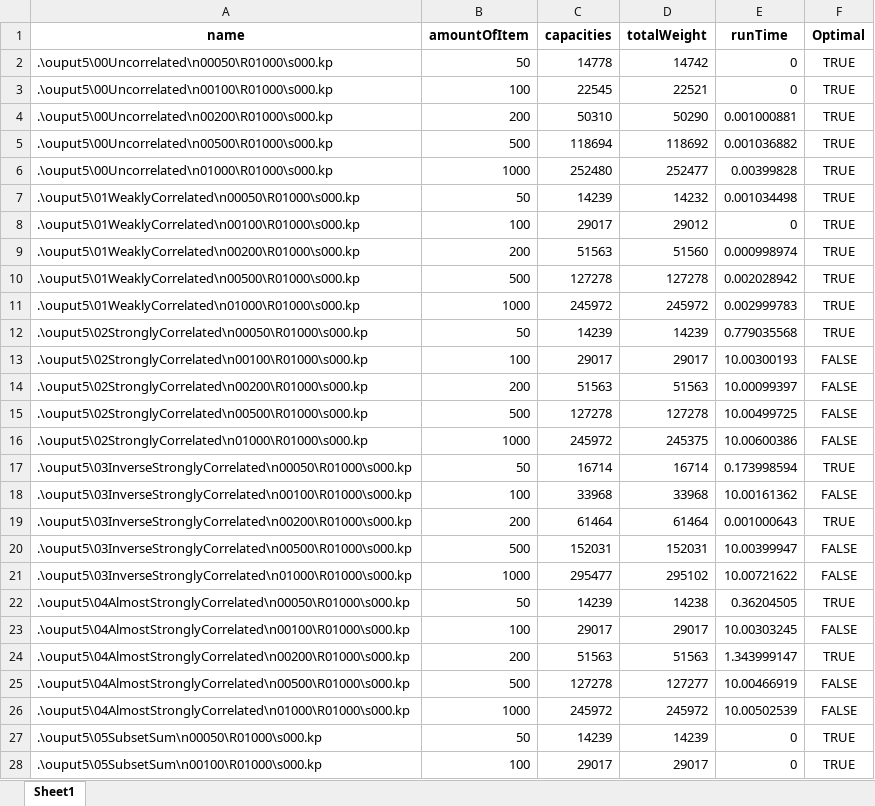
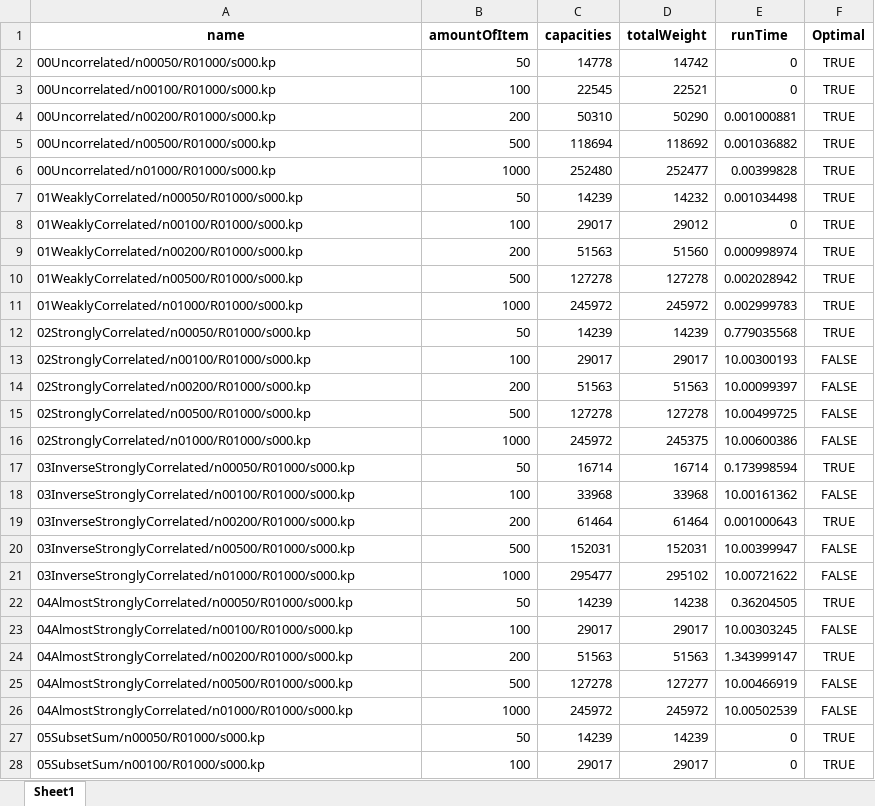
Before and after one commit to khoale38/knapsackHomeWork, an Excel workbook: test1.xlsx, sheet Sheet1, drawn as a sheet; only a part is shown; values as stored, in another font and other column widths than the file's, no borders; the diff covers the shown part only; the diff names each change by its address in the sheet, - before the commit and + after, or states it on an @@ line.

```diff
--- a/test1.xlsx (sheet Sheet1)
+++ b/test1.xlsx (sheet Sheet1)
-A2 (name): .\ouput5\00Uncorrelated\n00050\R01000\s000.kp
+A2 (name): 00Uncorrelated/n00050/R01000/s000.kp
-A3 (name): .\ouput5\00Uncorrelated\n00100\R01000\s000.kp
+A3 (name): 00Uncorrelated/n00100/R01000/s000.kp
-A4 (name): .\ouput5\00Uncorrelated\n00200\R01000\s000.kp
+A4 (name): 00Uncorrelated/n00200/R01000/s000.kp
-A5 (name): .\ouput5\00Uncorrelated\n00500\R01000\s000.kp
+A5 (name): 00Uncorrelated/n00500/R01000/s000.kp
-A6 (name): .\ouput5\00Uncorrelated\n01000\R01000\s000.kp
+A6 (name): 00Uncorrelated/n01000/R01000/s000.kp
-A7 (name): .\ouput5\01WeaklyCorrelated\n00050\R01000\s000.kp
+A7 (name): 01WeaklyCorrelated/n00050/R01000/s000.kp
-A8 (name): .\ouput5\01WeaklyCorrelated\n00100\R01000\s000.kp
+A8 (name): 01WeaklyCorrelated/n00100/R01000/s000.kp
-A9 (name): .\ouput5\01WeaklyCorrelated\n00200\R01000\s000.kp
+A9 (name): 01WeaklyCorrelated/n00200/R01000/s000.kp
-A10 (name): .\ouput5\01WeaklyCorrelated\n00500\R01000\s000.kp
+A10 (name): 01WeaklyCorrelated/n00500/R01000/s000.kp
-A11 (name): .\ouput5\01WeaklyCorrelated\n01000\R01000\s000.kp
+A11 (name): 01WeaklyCorrelated/n01000/R01000/s000.kp
-A12 (name): .\ouput5\02StronglyCorrelated\n00050\R01000\s000.kp
+A12 (name): 02StronglyCorrelated/n00050/R01000/s000.kp
-A13 (name): .\ouput5\02StronglyCorrelated\n00100\R01000\s000.kp
+A13 (name): 02StronglyCorrelated/n00100/R01000/s000.kp
-A14 (name): .\ouput5\02StronglyCorrelated\n00200\R01000\s000.kp
+A14 (name): 02StronglyCorrelated/n00200/R01000/s000.kp
-A15 (name): .\ouput5\02StronglyCorrelated\n00500\R01000\s000.kp
+A15 (name): 02StronglyCorrelated/n00500/R01000/s000.kp
-A16 (name): .\ouput5\02StronglyCorrelated\n01000\R01000\s000.kp
+A16 (name): 02StronglyCorrelated/n01000/R01000/s000.kp
-A17 (name): .\ouput5\03InverseStronglyCorrelated\n00050\R01000\s000.kp
+A17 (name): 03InverseStronglyCorrelated/n00050/R01000/s000.kp
-A18 (name): .\ouput5\03InverseStronglyCorrelated\n00100\R01000\s000.kp
+A18 (name): 03InverseStronglyCorrelated/n00100/R01000/s000.kp
-A19 (name): .\ouput5\03InverseStronglyCorrelated\n00200\R01000\s000.kp
+A19 (name): 03InverseStronglyCorrelated/n00200/R01000/s000.kp
-A20 (name): .\ouput5\03InverseStronglyCorrelated\n00500\R01000\s000.kp
+A20 (name): 03InverseStronglyCorrelated/n00500/R01000/s000.kp
-A21 (name): .\ouput5\03InverseStronglyCorrelated\n01000\R01000\s000.kp
+A21 (name): 03InverseStronglyCorrelated/n01000/R01000/s000.kp
-A22 (name): .\ouput5\04AlmostStronglyCorrelated\n00050\R01000\s000.kp
+A22 (name): 04AlmostStronglyCorrelated/n00050/R01000/s000.kp
-A23 (name): .\ouput5\04AlmostStronglyCorrelated\n00100\R01000\s000.kp
+A23 (name): 04AlmostStronglyCorrelated/n00100/R01000/s000.kp
-A24 (name): .\ouput5\04AlmostStronglyCorrelated\n00200\R01000\s000.kp
+A24 (name): 04AlmostStronglyCorrelated/n00200/R01000/s000.kp
-A25 (name): .\ouput5\04AlmostStronglyCorrelated\n00500\R01000\s000.kp
+A25 (name): 04AlmostStronglyCorrelated/n00500/R01000/s000.kp
-A26 (name): .\ouput5\04AlmostStronglyCorrelated\n01000\R01000\s000.kp
+A26 (name): 04AlmostStronglyCorrelated/n01000/R01000/s000.kp
-A27 (name): .\ouput5\05SubsetSum\n00050\R01000\s000.kp
+A27 (name): 05SubsetSum/n00050/R01000/s000.kp
-A28 (name): .\ouput5\05SubsetSum\n00100\R01000\s000.kp
+A28 (name): 05SubsetSum/n00100/R01000/s000.kp
```
Also changed, not shown: 38 edited cells elsewhere in this sheet, 1 other file.
